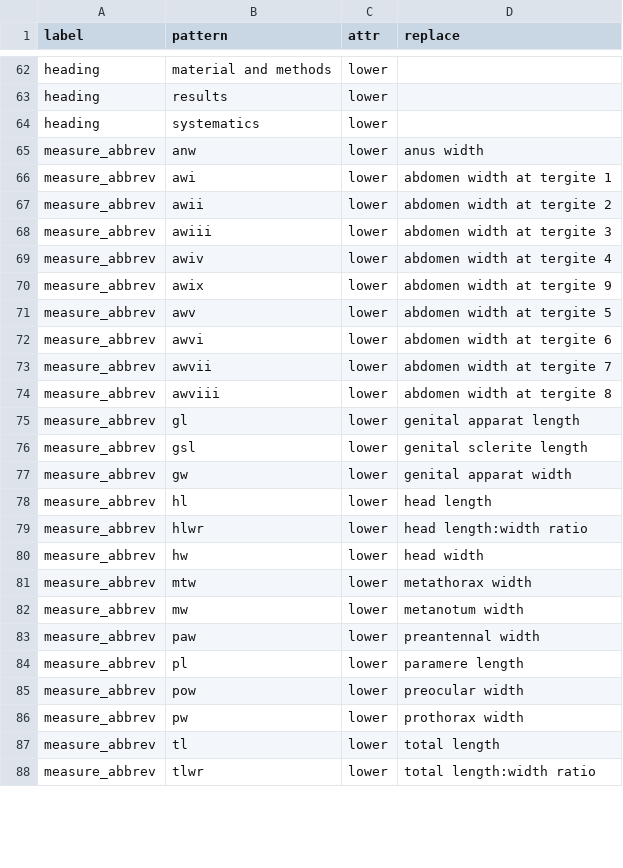
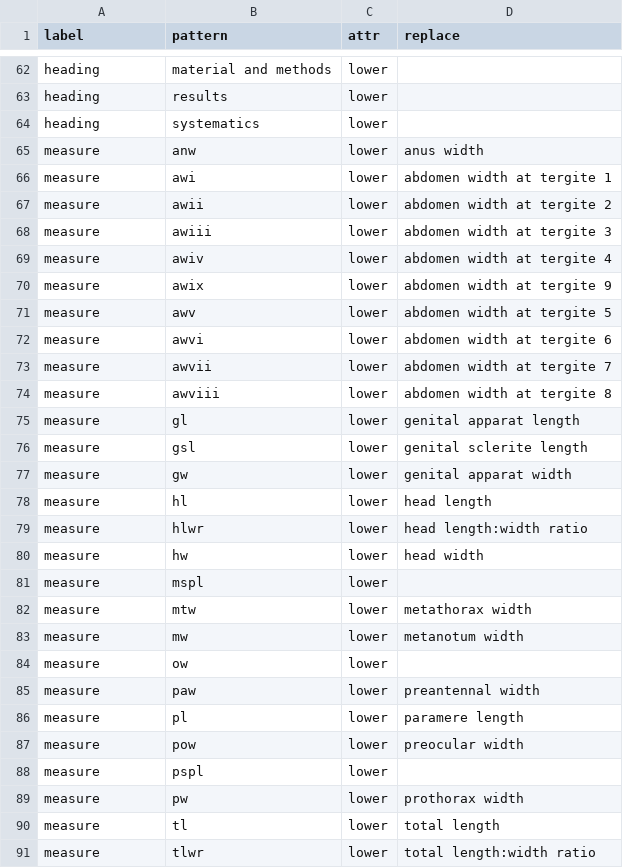
Before and after one commit to rafelafrance/traiter_myrsidea, a CSV file: myrsidea/vocabulary/myrsidea_terms.csv, drawn as a sheet; only a part is shown, gaps mark what is left out; the diff covers the shown part only.

Commit message:
Add measurement traits

```diff
--- a/myrsidea/vocabulary/myrsidea_terms.csv
+++ b/myrsidea/vocabulary/myrsidea_terms.csv
@@ -64,25 +64,28 @@ heading,results,lower,
 heading,systematics,lower,
-measure_abbrev,anw,lower,anus width
-measure_abbrev,awi,lower,abdomen width at tergite 1
-measure_abbrev,awii,lower,abdomen width at tergite 2
-measure_abbrev,awiii,lower,abdomen width at tergite 3
-measure_abbrev,awiv,lower,abdomen width at tergite 4
-measure_abbrev,awix,lower,abdomen width at tergite 9
-measure_abbrev,awv,lower,abdomen width at tergite 5
-measure_abbrev,awvi,lower,abdomen width at tergite 6
-measure_abbrev,awvii,lower,abdomen width at tergite 7
-measure_abbrev,awviii,lower,abdomen width at tergite 8
-measure_abbrev,gl,lower,genital apparat length
-measure_abbrev,gsl,lower,genital sclerite length
-measure_abbrev,gw,lower,genital apparat width
-measure_abbrev,hl,lower,head length
-measure_abbrev,hlwr,lower,head length:width ratio
-measure_abbrev,hw,lower,head width
-measure_abbrev,mtw,lower,metathorax width
-measure_abbrev,mw,lower,metanotum width
-measure_abbrev,paw,lower,preantennal width
-measure_abbrev,pl,lower,paramere length
-measure_abbrev,pow,lower,preocular width
-measure_abbrev,pw,lower,prothorax width
-measure_abbrev,tl,lower,total length
-measure_abbrev,tlwr,lower,total length:width ratio
+measure,anw,lower,anus width
+measure,awi,lower,abdomen width at tergite 1
+measure,awii,lower,abdomen width at tergite 2
+measure,awiii,lower,abdomen width at tergite 3
+measure,awiv,lower,abdomen width at tergite 4
+measure,awix,lower,abdomen width at tergite 9
+measure,awv,lower,abdomen width at tergite 5
+measure,awvi,lower,abdomen width at tergite 6
+measure,awvii,lower,abdomen width at tergite 7
+measure,awviii,lower,abdomen width at tergite 8
+measure,gl,lower,genital apparat length
+measure,gsl,lower,genital sclerite length
+measure,gw,lower,genital apparat width
+measure,hl,lower,head length
+measure,hlwr,lower,head length:width ratio
+measure,hw,lower,head width
+measure,mspl,lower,
+measure,mtw,lower,metathorax width
+measure,mw,lower,metanotum width
+measure,ow,lower,
+measure,paw,lower,preantennal width
+measure,pl,lower,paramere length
+measure,pow,lower,preocular width
+measure,pspl,lower,
+measure,pw,lower,prothorax width
+measure,tl,lower,total length
+measure,tlwr,lower,total length:width ratio
```
Also changed, not shown: 1 edited cell elsewhere in this file, 6 other files.
